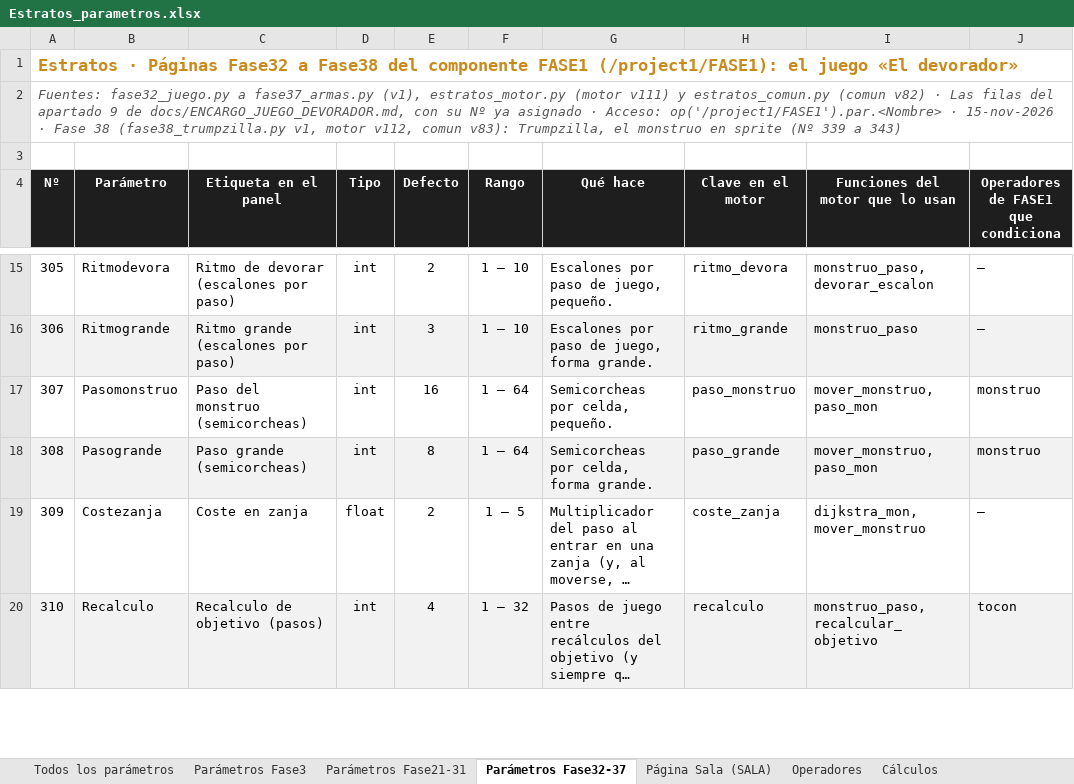
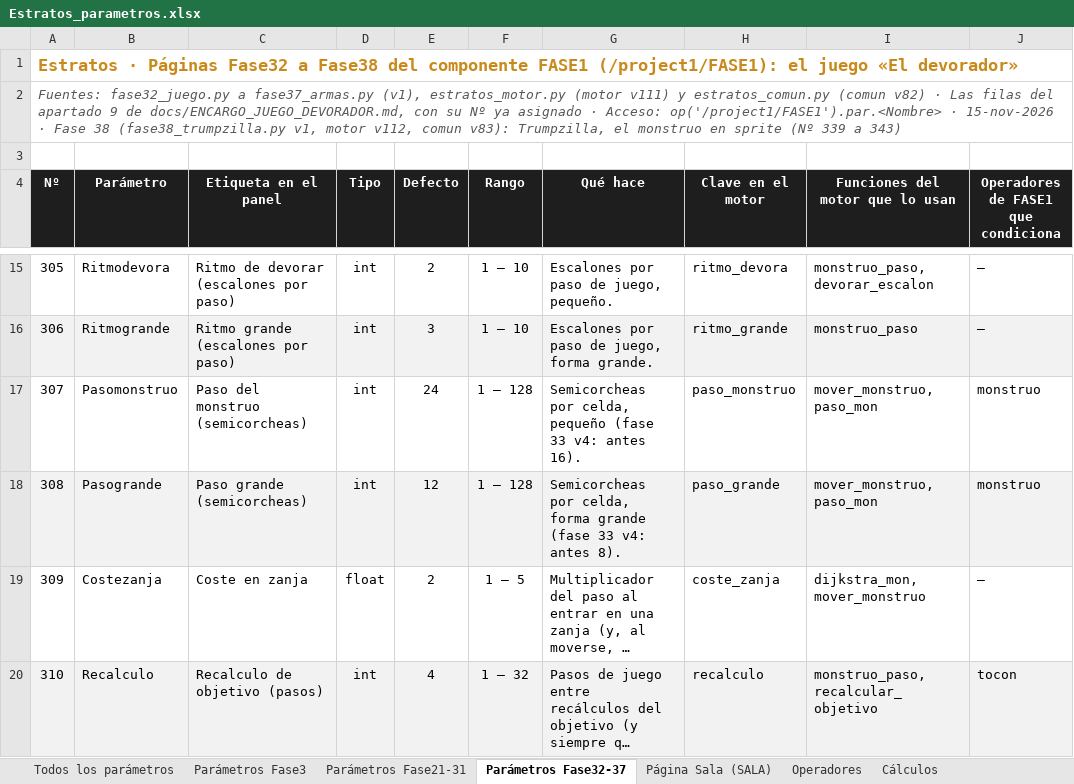
Before and after one commit to rrdavik/stratos, an Excel workbook: docs/Estratos_parametros.xlsx, sheet Parámetros Fase32-37, drawn as a sheet; only a part is shown, gaps mark what is left out; long unchanged cells end in …; values as stored, in another font and other column widths than the file's, no borders; the diff names each change by its address in the sheet, - before the commit and + after, or states it on an @@ line.

```diff
--- a/docs/Estratos_parametros.xlsx (sheet Parámetros Fase32-37)
+++ b/docs/Estratos_parametros.xlsx (sheet Parámetros Fase32-37)
-E17 (Defecto): 16
+E17 (Defecto): 24
-F17:F18 (Rango): 1 – 64
+F17:F18 (Rango): 1 – 128
-G17 (Qué hace): Semicorcheas por celda, pequeño.
+G17 (Qué hace): Semicorcheas por celda, pequeño (fase 33 v4: antes 16).
-E18 (Defecto): 8
+E18 (Defecto): 12
-G18 (Qué hace): …celda, forma grande.
+G18 (Qué hace): …celda, forma grande (fase 33 v4: antes 8).
```
Also changed, not shown: sheet Todos los parámetros, 13 other files.
